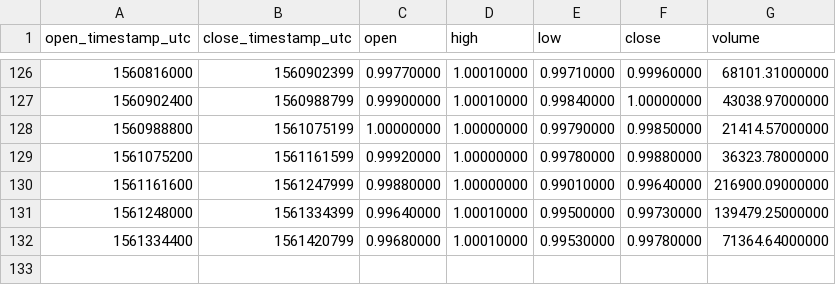
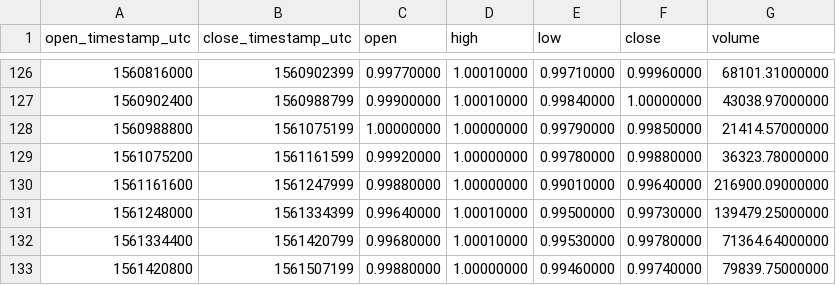
Before and after one commit to cryptobigbro/binance-USDSTUSD, a CSV file: binance-USDSTUSD-1d.csv, drawn as a sheet; only a part is shown, gaps mark what is left out.

```diff
--- a/binance-USDSTUSD-1d.csv
+++ b/binance-USDSTUSD-1d.csv
@@ -132 +132,2 @@ open_timestamp_utc,close_timestamp_utc,open,high,low,close,volume
 1561334400,1561420799,0.99680000,1.00010000,0.99530000,0.99780000,71364.64000000
+1561420800,1561507199,0.99880000,1.00000000,0.99460000,0.99740000,79839.75000000
```
Also changed, not shown: binance-USDSTUSD-1h.csv.
